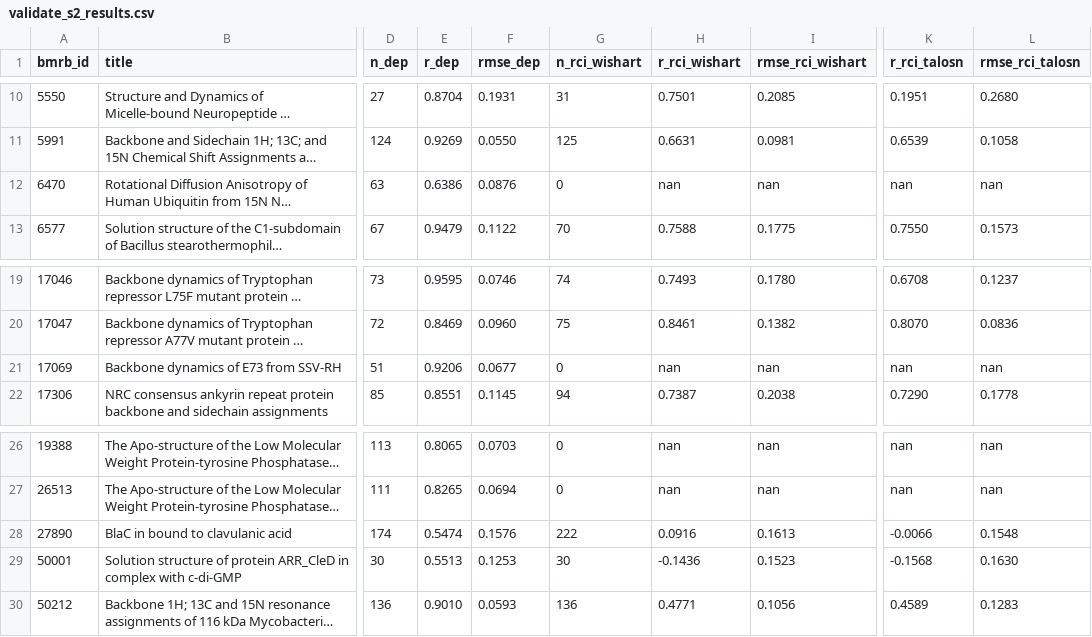
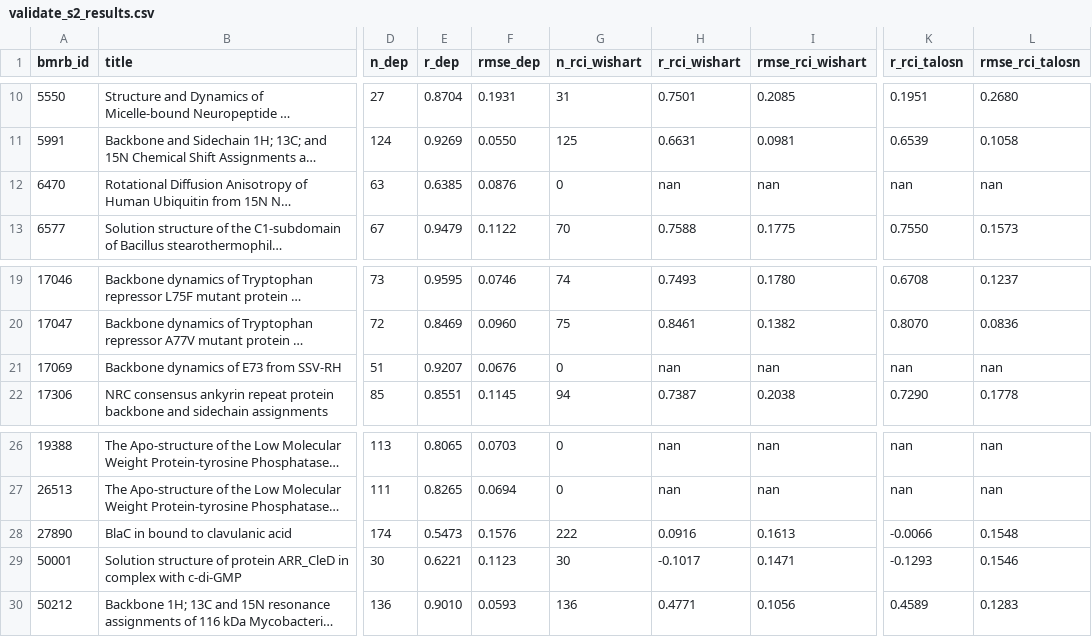
Before and after one commit to WaymentSteeleLab/makeshift, a CSV file: demos/s2_validation/validate_s2_results.csv, drawn as a sheet; only a part is shown, gaps mark what is left out; long unchanged cells end in …; the diff names each change by its address in the sheet, - before the commit and + after, or states it on an @@ line.

```diff
--- a/demos/s2_validation/validate_s2_results.csv
+++ b/demos/s2_validation/validate_s2_results.csv
-E12 (r_dep): 0.6386
+E12 (r_dep): 0.6385
-E21 (r_dep): 0.9206
+E21 (r_dep): 0.9207
-F21 (rmse_dep): 0.0677
+F21 (rmse_dep): 0.0676
-E28 (r_dep): 0.5474
+E28 (r_dep): 0.5473
-E29 (r_dep): 0.5513
+E29 (r_dep): 0.6221
-F29 (rmse_dep): 0.1253
+F29 (rmse_dep): 0.1123
-H29 (r_rci_wishart): -0.1436
+H29 (r_rci_wishart): -0.1017
-I29 (rmse_rci_wishart): 0.1523
+I29 (rmse_rci_wishart): 0.1471
-K29 (r_rci_talosn): -0.1568
+K29 (r_rci_talosn): -0.1293
-L29 (rmse_rci_talosn): 0.1630
+L29 (rmse_rci_talosn): 0.1546
```
Also changed, not shown: demos/s2_validation/validate_s2_pairs.csv, 7 other files.
